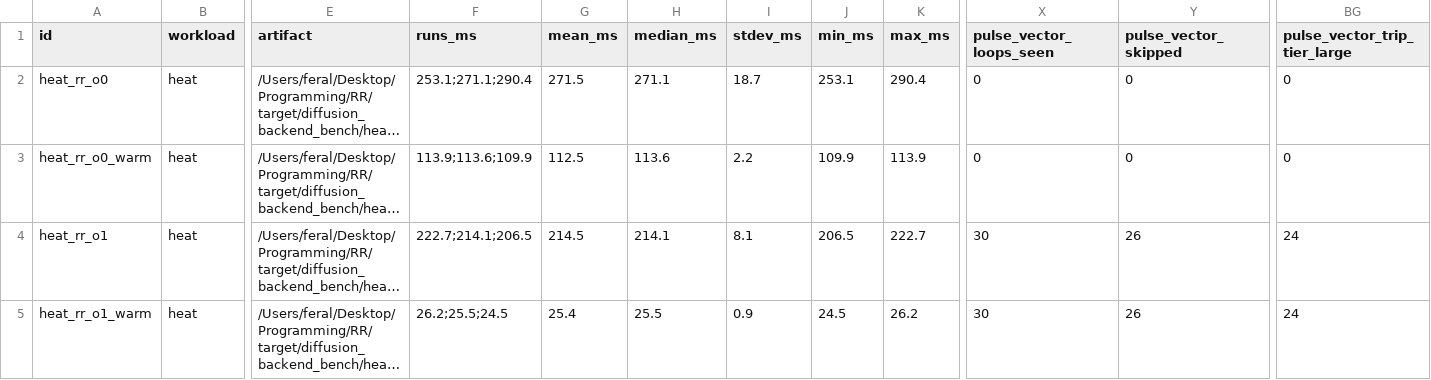
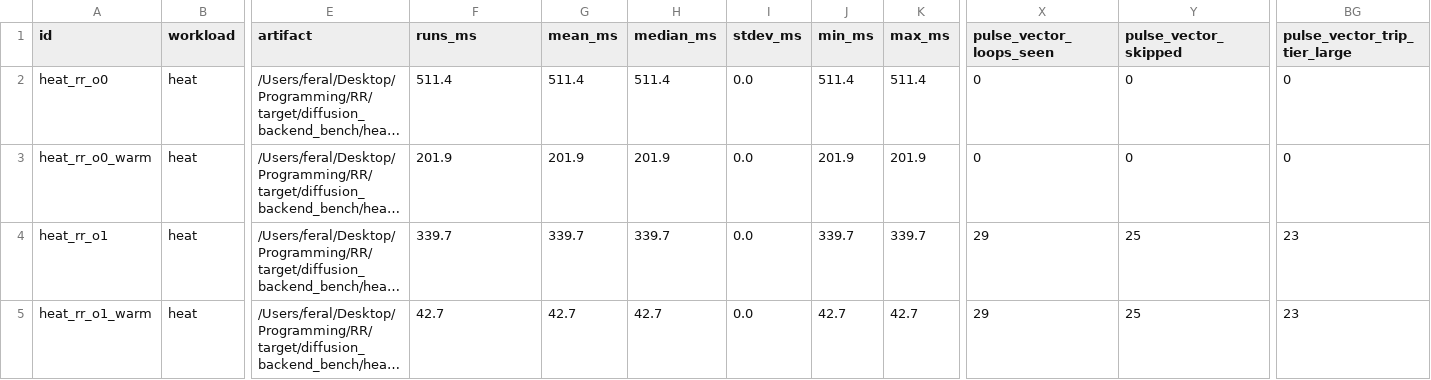
Before and after one commit to Feralthedogg/RR, a CSV file: docs/assets/diffusion-backend-runtime-2026-04-03.csv, drawn as a sheet; only a part is shown, gaps mark what is left out; long unchanged cells end in …; the diff covers the shown part only; the diff names each change by its address in the sheet, - before the commit and + after, or states it on an @@ line.

```diff
--- a/docs/assets/diffusion-backend-runtime-2026-04-03.csv
+++ b/docs/assets/diffusion-backend-runtime-2026-04-03.csv
-F2 (runs_ms): 253.1;271.1;290.4
+F2 (runs_ms): 511.4
-G2 (mean_ms): 271.5
+G2 (mean_ms): 511.4
-H2 (median_ms): 271.1
+H2 (median_ms): 511.4
-I2 (stdev_ms): 18.7
+I2 (stdev_ms): 0.0
-J2 (min_ms): 253.1
+J2 (min_ms): 511.4
-K2 (max_ms): 290.4
+K2 (max_ms): 511.4
-F3 (runs_ms): 113.9;113.6;109.9
+F3 (runs_ms): 201.9
-G3 (mean_ms): 112.5
+G3 (mean_ms): 201.9
-H3 (median_ms): 113.6
+H3 (median_ms): 201.9
-I3 (stdev_ms): 2.2
+I3 (stdev_ms): 0.0
-J3 (min_ms): 109.9
+J3 (min_ms): 201.9
-K3 (max_ms): 113.9
+K3 (max_ms): 201.9
-F4 (runs_ms): 222.7;214.1;206.5
+F4 (runs_ms): 339.7
-G4 (mean_ms): 214.5
+G4 (mean_ms): 339.7
-H4 (median_ms): 214.1
+H4 (median_ms): 339.7
-I4 (stdev_ms): 8.1
+I4 (stdev_ms): 0.0
-J4 (min_ms): 206.5
+J4 (min_ms): 339.7
-K4 (max_ms): 222.7
+K4 (max_ms): 339.7
-X4:X5 (pulse_vector_loops_seen): 30
+X4:X5 (pulse_vector_loops_seen): 29
-Y4:Y5 (pulse_vector_skipped): 26
+Y4:Y5 (pulse_vector_skipped): 25
-BG4:BG5 (pulse_vector_trip_tier_large): 24
+BG4:BG5 (pulse_vector_trip_tier_large): 23
-F5 (runs_ms): 26.2;25.5;24.5
+F5 (runs_ms): 42.7
-G5 (mean_ms): 25.4
+G5 (mean_ms): 42.7
-H5 (median_ms): 25.5
+H5 (median_ms): 42.7
-I5 (stdev_ms): 0.9
+I5 (stdev_ms): 0.0
-J5 (min_ms): 24.5
+J5 (min_ms): 42.7
-K5 (max_ms): 26.2
+K5 (max_ms): 42.7
```
Also changed, not shown: 60 edited cells elsewhere in this file, docs/assets/backend-candidate-runtime-2026-04-03.csv, docs/assets/signal-pipeline-runtime-2026-04-03.csv, 16 other files.
